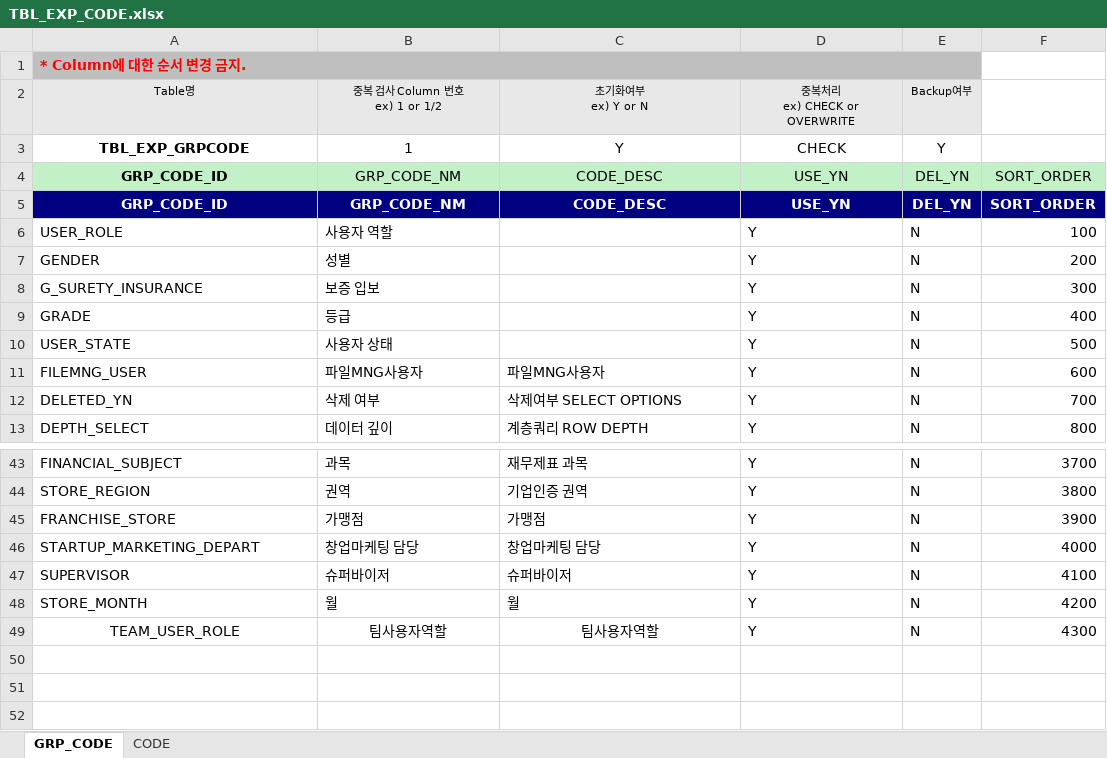
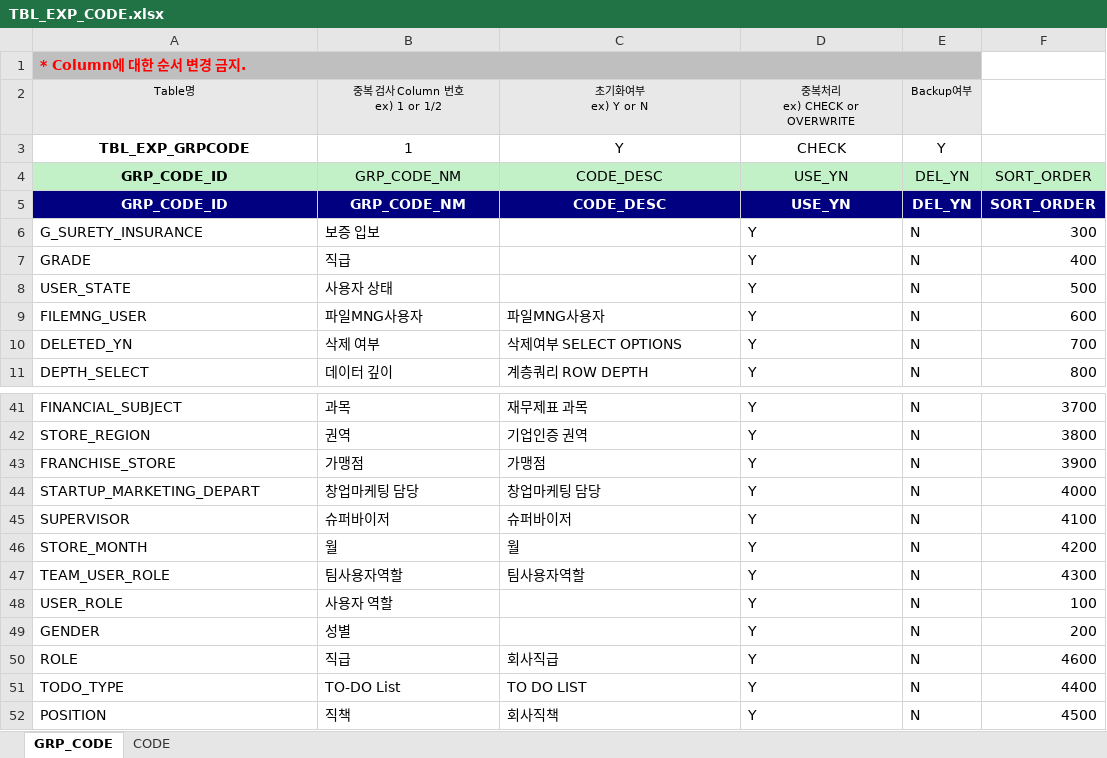
Before and after one commit to jonsaram/exdev, an Excel workbook: document/excel_upload_자료/TBL_EXP_CODE.xlsx, sheet GRP_CODE, drawn as a sheet; only a part is shown, gaps mark what is left out; values as stored, in another font and other column widths than the file's, no borders; addresses are those after the commit; the diff names each change by its address in the sheet, - before the commit and + after, or states it on an @@ line.

```diff
--- a/document/excel_upload_자료/TBL_EXP_CODE.xlsx (sheet GRP_CODE)
+++ b/document/excel_upload_자료/TBL_EXP_CODE.xlsx (sheet GRP_CODE)
-B7: 등급
+B7: 직급
-A47:C47 alignment: center
+A47:C47 alignment: left
@@ row 6 moved to row 48: USER_ROLE @@
@@ row 7 moved to row 49: GENDER @@
+row 50: ROLE | 직급 | 회사직급 | Y | N | 4600
+row 51: TODO_TYPE | TO-DO List | TO DO LIST | Y | N | 4400
+row 52: POSITION | 직책 | 회사직책 | Y | N | 4500
```
Also changed, not shown: sheet CODE, document/excel_upload_자료/TBL_EXP_EXUPTBL.xlsx, document/excel_upload_자료/TBL_EXP_MENU.xlsx, 36 other files.
